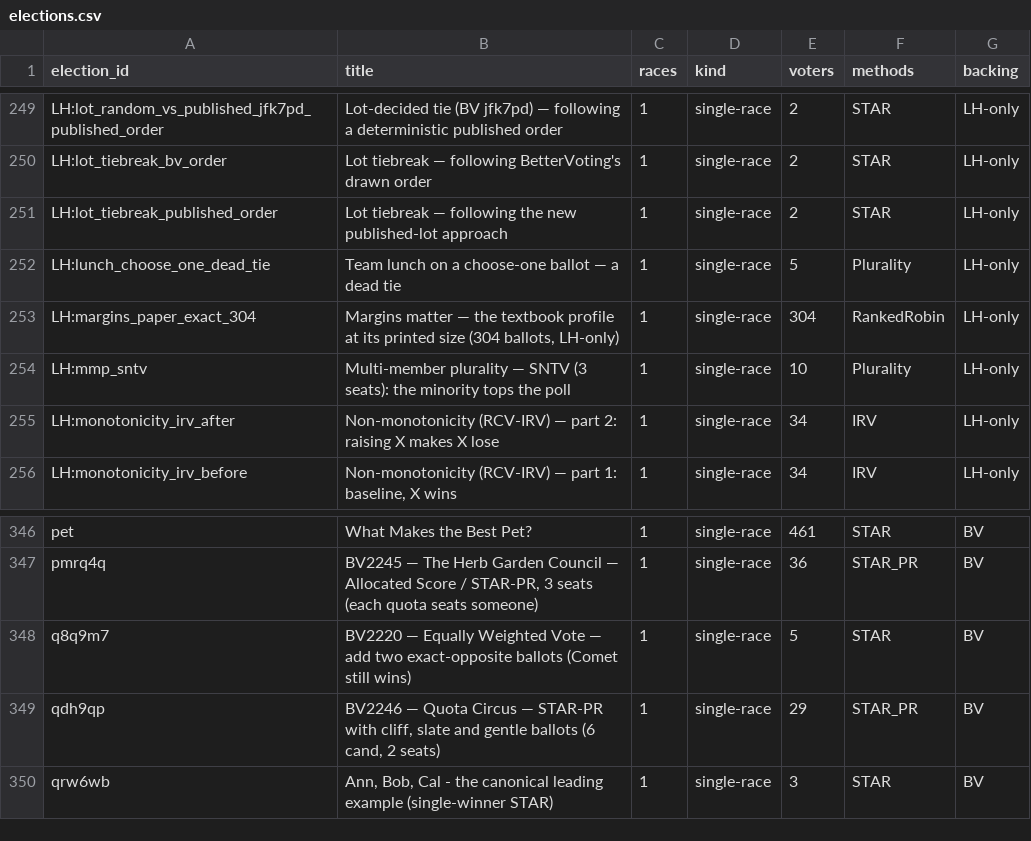
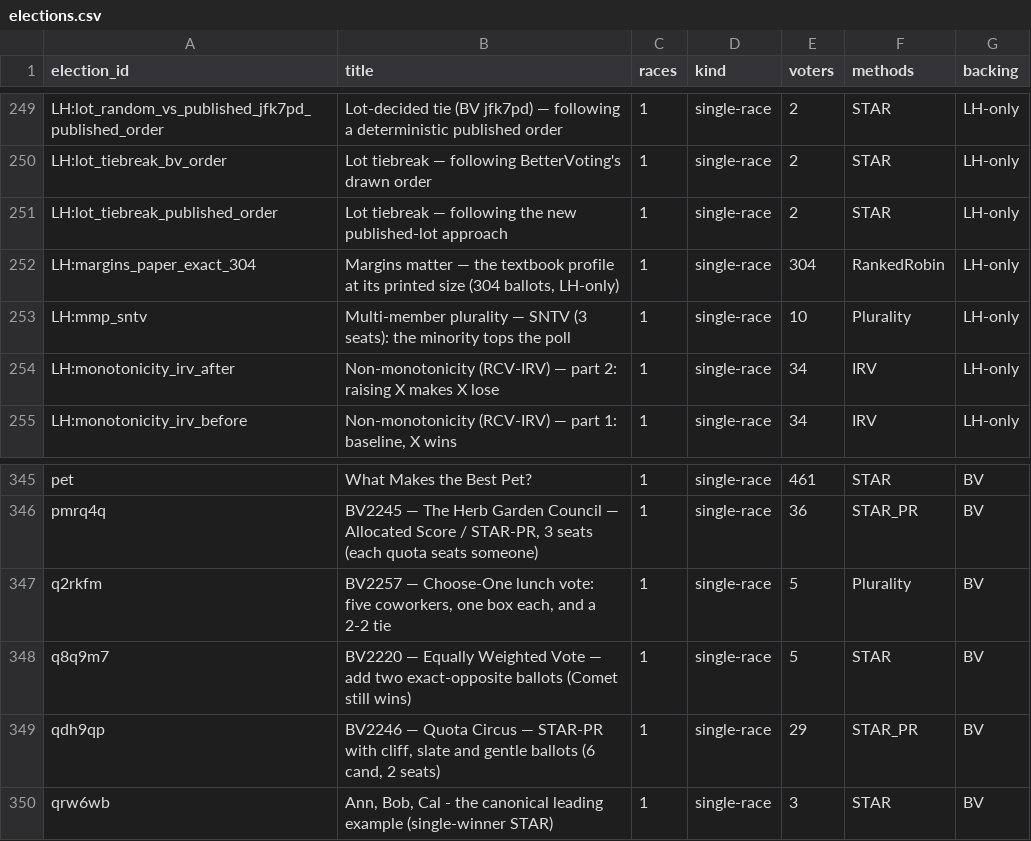
Before and after one commit to masiarek/star-voting-library, a CSV file: 00_start_here/YAML_test_case_index/elections.csv, drawn as a sheet; only a part is shown, gaps mark what is left out.

```diff
--- a/00_start_here/YAML_test_case_index/elections.csv
+++ b/00_start_here/YAML_test_case_index/elections.csv
@@ -251,3 +251,2 @@ LH:lot_tiebreak_bv_order,Lot tiebreak — following BetterVoting's drawn order,1
 LH:lot_tiebreak_published_order,Lot tiebreak — following the new published-lot approach,1,single-race,2,STAR,LH-only
-LH:lunch_choose_one_dead_tie,Team lunch on a choose-one ballot — a dead tie,1,single-race,5,Plurality,LH-only
 LH:margins_paper_exact_304,"Margins matter — the textbook profile at its printed size (304 ballots, LH-only)",1,single-race,304,RankedRobin,LH-only
@@ -347,2 +346,3 @@ pet,What Makes the Best Pet?,1,single-race,461,STAR,BV
 pmrq4q,"BV2245 — The Herb Garden Council — Allocated Score / STAR-PR, 3 seats (each quota seats someone)",1,single-race,36,STAR_PR,BV
+q2rkfm,"BV2257 — Choose-One lunch vote: five coworkers, one box each, and a 2-2 tie",1,single-race,5,Plurality,BV
 q8q9m7,BV2220 — Equally Weighted Vote — add two exact-opposite ballots (Comet still wins),1,single-race,5,STAR,BV
```
Also changed, not shown: 00_start_here/YAML_test_case_index/bv_cases.csv, 00_start_here/YAML_test_case_index/races.csv, 8 other files.
